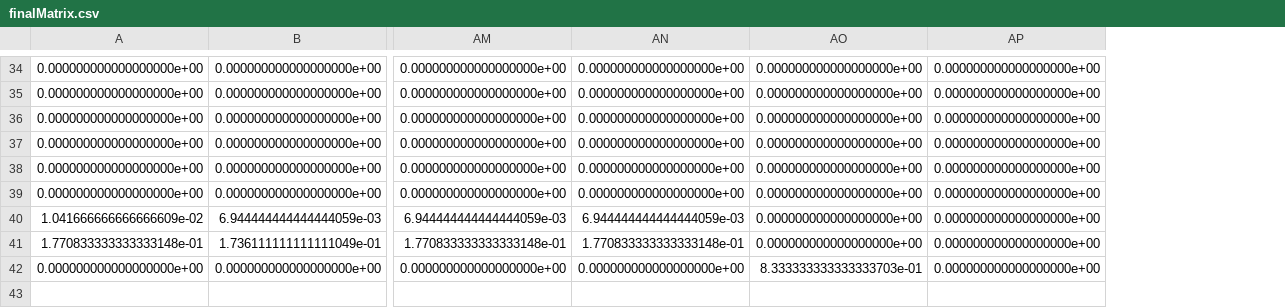
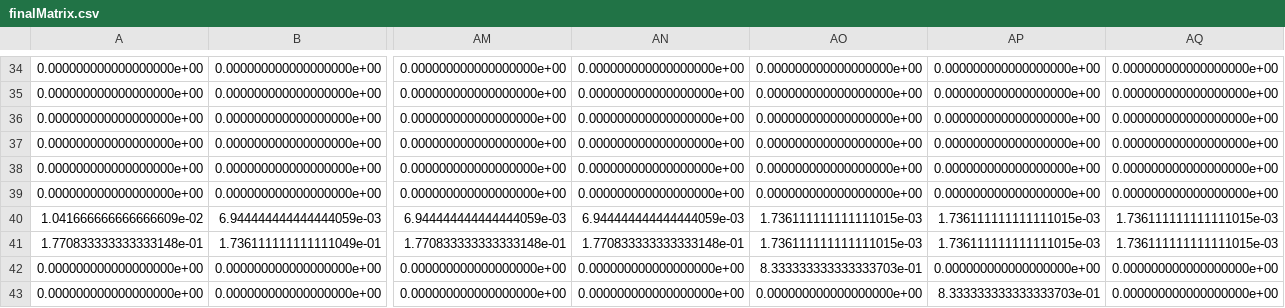
Before and after one commit to wertiop1/Monopoly-Sim, a CSV file: finalMatrix.csv, drawn as a sheet; only a part is shown, gaps mark what is left out; rows hold the shown columns only; the diff covers the shown part only; the diff names each change by its address in the sheet, - before the commit and + after, or states it on an @@ line.

```diff
--- a/finalMatrix.csv
+++ b/finalMatrix.csv
+column AQ, rows 34-42: 0.000000000000000000e+00 | 0.000000000000000000e+00 | 0.000000000000000000e+00 | 0.000000000000000000e+00 | 0.000000000000000000e+00 | 0.000000000000000000e+00 | 1.736111111111111015e-03 | 1.736111111111111015e-03 | 0.000000000000000000e+00
-AO40:AO41: 0.000000000000000000e+00
+AO40:AO41: 1.736111111111111015e-03
-AP40:AP41: 0.000000000000000000e+00
+AP40:AP41: 1.736111111111111015e-03
+row 43: 0.000000000000000000e+00 | 0.000000000000000000e+00 | 0.000000000000000000e+00 | 0.000000000000000000e+00 | 0.000000000000000000e+00 | 8.333333333333333703e-01 | 0.000000000000000000e+00
```
Also changed, not shown: 26 edited cells elsewhere in this file, doubleMatrix.csv, stochasticMatrix.csv, 4 other files.
